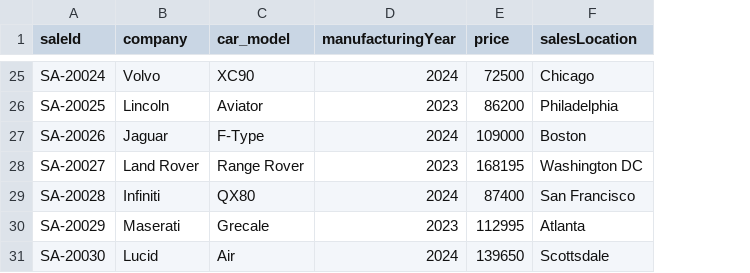
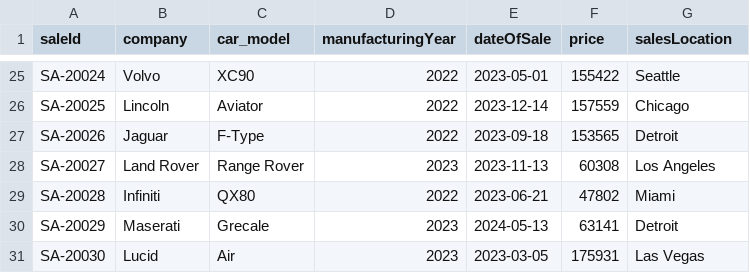
Before and after one commit to shaunak5997/DVisuli, a CSV file: frontend/dealer1.csv, drawn as a sheet; only a part is shown, gaps mark what is left out; addresses are those after the commit; the diff covers the shown part only; the diff names each change by its address in the sheet, - before the commit and + after, or states it on an @@ line.

```diff
--- a/frontend/dealer1.csv
+++ b/frontend/dealer1.csv
+column E (dateOfSale), rows 25-31: 2023-05-01 | 2023-12-14 | 2023-09-18 | 2023-11-13 | 2023-06-21 | 2024-05-13 | 2023-03-05
-D25 (manufacturingYear): 2024
+D25 (manufacturingYear): 2022
-F25 (price): 72500
+F25 (price): 155422
-G25 (salesLocation): Chicago
+G25 (salesLocation): Seattle
-D26 (manufacturingYear): 2023
+D26 (manufacturingYear): 2022
-F26 (price): 86200
+F26 (price): 157559
-G26 (salesLocation): Philadelphia
+G26 (salesLocation): Chicago
-D27 (manufacturingYear): 2024
+D27 (manufacturingYear): 2022
-F27 (price): 109000
+F27 (price): 153565
-G27 (salesLocation): Boston
+G27 (salesLocation): Detroit
-F28 (price): 168195
+F28 (price): 60308
-G28 (salesLocation): Washington DC
+G28 (salesLocation): Los Angeles
-D29 (manufacturingYear): 2024
+D29 (manufacturingYear): 2022
-F29 (price): 87400
+F29 (price): 47802
-G29 (salesLocation): San Francisco
+G29 (salesLocation): Miami
-F30 (price): 112995
+F30 (price): 63141
-G30 (salesLocation): Atlanta
+G30 (salesLocation): Detroit
-D31 (manufacturingYear): 2024
+D31 (manufacturingYear): 2023
-F31 (price): 139650
+F31 (price): 175931
-G31 (salesLocation): Scottsdale
+G31 (salesLocation): Las Vegas
```
Also changed, not shown: 61 edited cells elsewhere in this file, 8 other files.
